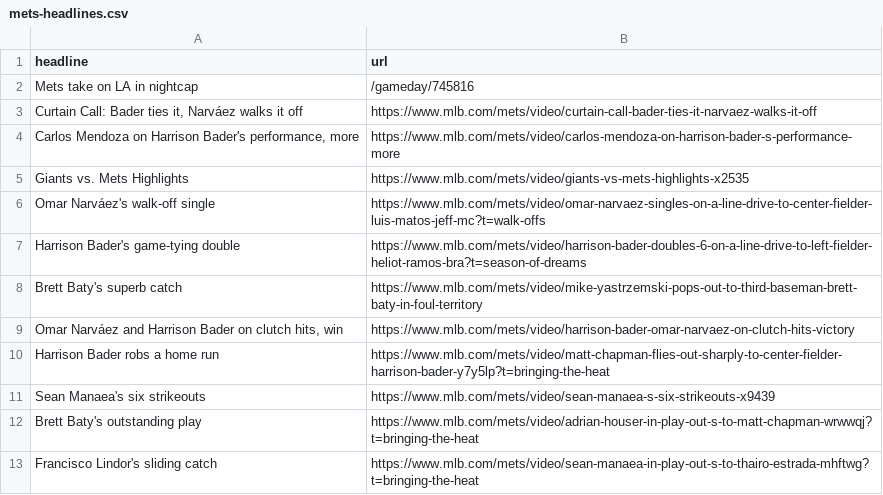
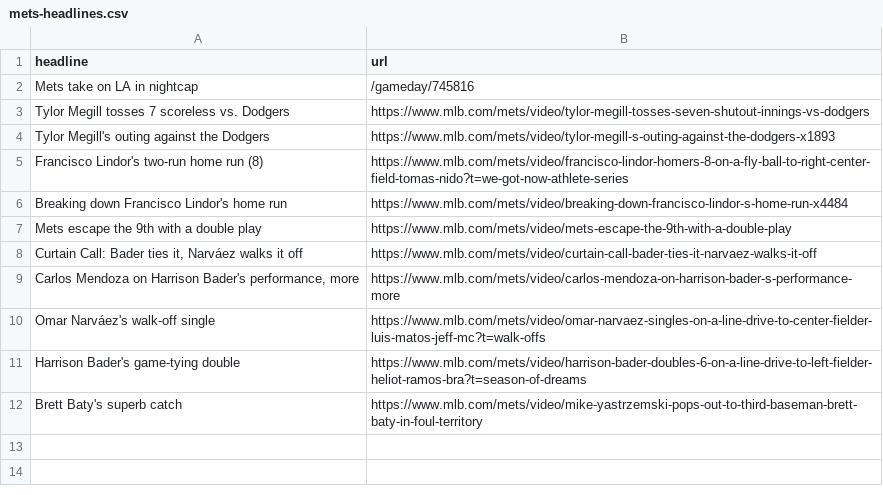
Before and after one commit to atd124/autoscraper-history-main, a CSV file: mets-headlines.csv, drawn as a sheet; removed rows and columns are numbered as before the commit, all else as after; the diff names each change by its address in the sheet, - before the commit and + after, or states it on an @@ line.

```diff
--- a/mets-headlines.csv
+++ b/mets-headlines.csv
+row 3: Tylor Megill tosses 7 scoreless vs. Dodgers | https://www.mlb.com/mets/video/tylor-megill-tosses-seven-shutout-innings-vs-dodgers
+row 4: Tylor Megill's outing against the Dodgers | https://www.mlb.com/mets/video/tylor-megill-s-outing-against-the-dodgers-x1893
+row 5: Francisco Lindor's two-run home run (8) | https://www.mlb.com/mets/video/francisco-lindor-homers-8-on-a-fly-ball-to-right-center-field-tomas-nido?t=we-got-now-athlete-series
+row 6: Breaking down Francisco Lindor's home run | https://www.mlb.com/mets/video/breaking-down-francisco-lindor-s-home-run-x4484
+row 7: Mets escape the 9th with a double play | https://www.mlb.com/mets/video/mets-escape-the-9th-with-a-double-play
-row 5: Giants vs. Mets Highlights | https://www.mlb.com/mets/video/giants-vs-mets-highlights-x2535
-row 9: Omar Narváez and Harrison Bader on clutch hits, win | https://www.mlb.com/mets/video/harrison-bader-omar-narvaez-on-clutch-hits-victory
-row 10: Harrison Bader robs a home run | https://www.mlb.com/mets/video/matt-chapman-flies-out-sharply-to-center-fielder-harrison-bader-y7y5lp?t=bringing-the-heat
-row 11: Sean Manaea's six strikeouts | https://www.mlb.com/mets/video/sean-manaea-s-six-strikeouts-x9439
-row 12: Brett Baty's outstanding play | https://www.mlb.com/mets/video/adrian-houser-in-play-out-s-to-matt-chapman-wrwwqj?t=bringing-the-heat
-row 13: Francisco Lindor's sliding catch | https://www.mlb.com/mets/video/sean-manaea-in-play-out-s-to-thairo-estrada-mhftwg?t=bringing-the-heat
```
